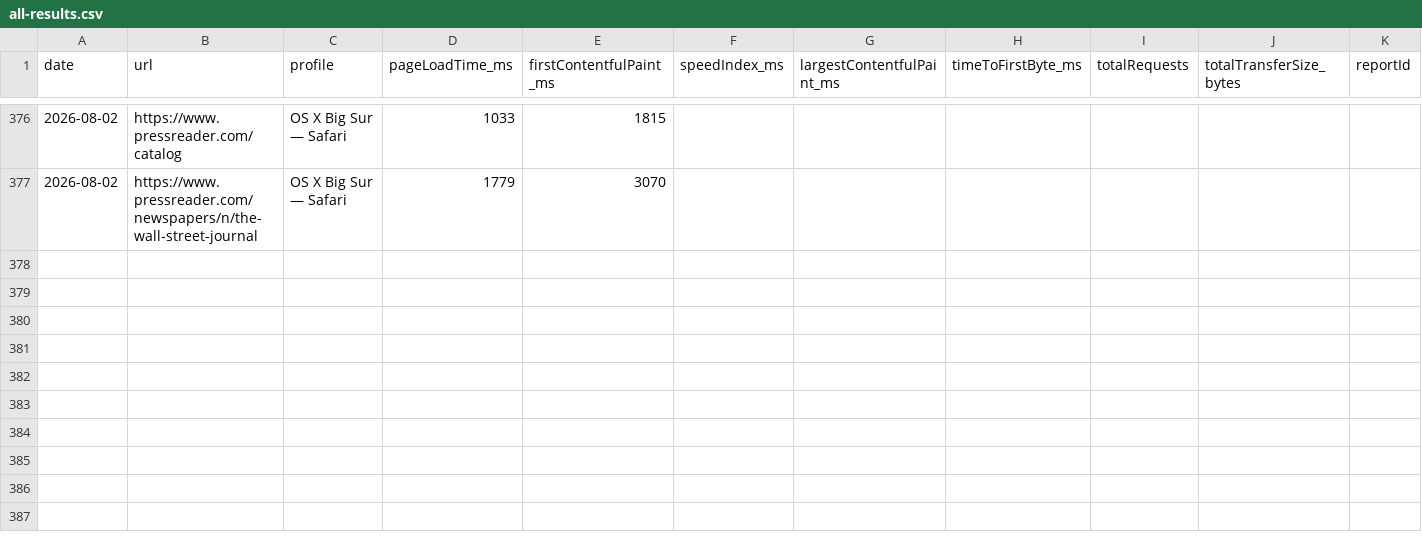
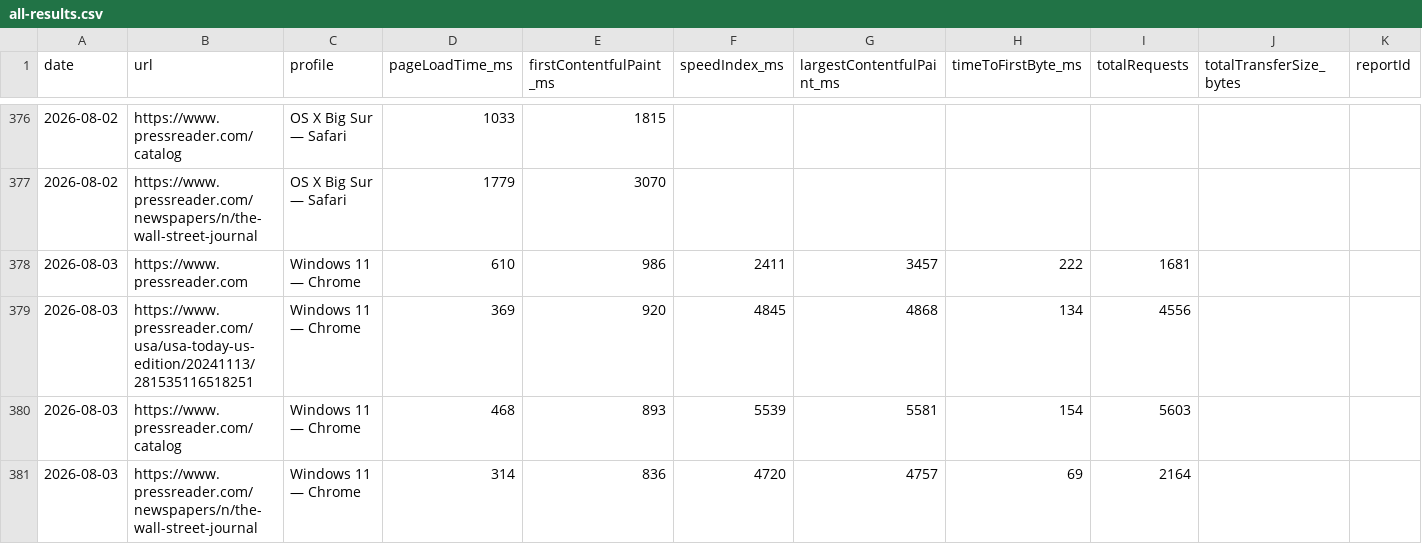
Before and after one commit to moe-auda/browser-stack, a CSV file: results/all-results.csv, drawn as a sheet; only a part is shown, gaps mark what is left out; rows hold the shown columns only; the diff names each change by its address in the sheet, - before the commit and + after, or states it on an @@ line.

```diff
--- a/results/all-results.csv
+++ b/results/all-results.csv
+row 378: 2026-08-03 | https://www.pressreader.com | Windows 11 — Chrome | 610 | 986 | 2411 | 3457 | 222 | 1681
+row 379: 2026-08-03 | https://www.pressreader.com/usa/usa-today-us-edition/20241113/281535116518251 | Windows 11 — Chrome | 369 | 920 | 4845 | 4868 | 134 | 4556
+row 380: 2026-08-03 | https://www.pressreader.com/catalog | Windows 11 — Chrome | 468 | 893 | 5539 | 5581 | 154 | 5603
+row 381: 2026-08-03 | https://www.pressreader.com/newspapers/n/the-wall-street-journal | Windows 11 — Chrome | 314 | 836 | 4720 | 4757 | 69 | 2164
```
Also changed, not shown: 2 other files.
